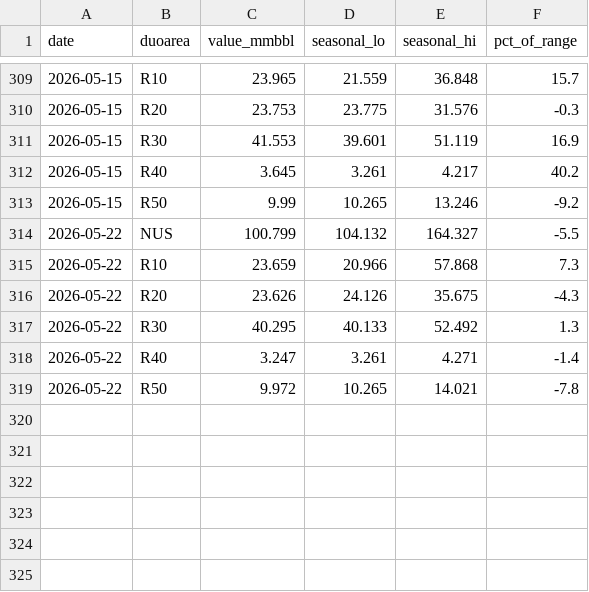
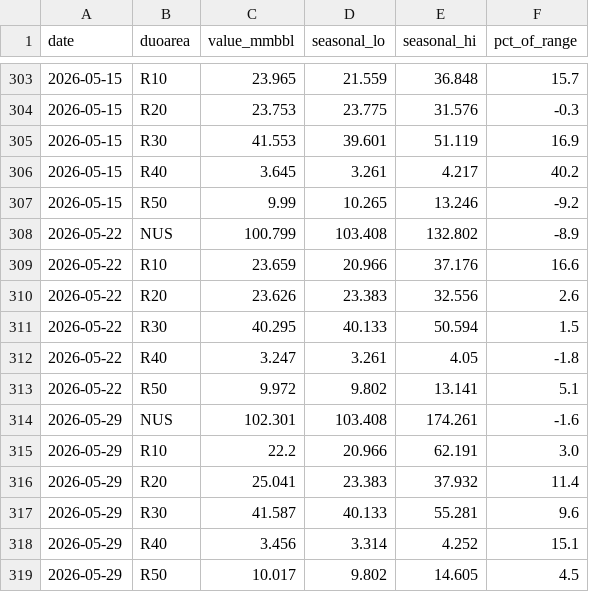
Before and after one commit to DataVizHonduran/boquin.github.io, a CSV file: reports/petroleum-stocks/data/distillate_seasonal.csv, drawn as a sheet; only a part is shown, gaps mark what is left out; the diff covers the shown part only.

```diff
--- a/reports/petroleum-stocks/data/distillate_seasonal.csv
+++ b/reports/petroleum-stocks/data/distillate_seasonal.csv
@@ -313,7 +307,13 @@ date,duoarea,value_mmbbl,seasonal_lo,seasonal_hi,pct_of_range
 2026-05-15,R50,9.99,10.265,13.246,-9.2
-2026-05-22,NUS,100.799,104.132,164.327,-5.5
-2026-05-22,R10,23.659,20.966,57.868,7.3
-2026-05-22,R20,23.626,24.126,35.675,-4.3
-2026-05-22,R30,40.295,40.133,52.492,1.3
-2026-05-22,R40,3.247,3.261,4.271,-1.4
-2026-05-22,R50,9.972,10.265,14.021,-7.8
+2026-05-22,NUS,100.799,103.408,132.802,-8.9
+2026-05-22,R10,23.659,20.966,37.176,16.6
+2026-05-22,R20,23.626,23.383,32.556,2.6
+2026-05-22,R30,40.295,40.133,50.594,1.5
+2026-05-22,R40,3.247,3.261,4.05,-1.8
+2026-05-22,R50,9.972,9.802,13.141,5.1
+2026-05-29,NUS,102.301,103.408,174.261,-1.6
+2026-05-29,R10,22.2,20.966,62.191,3.0
+2026-05-29,R20,25.041,23.383,37.932,11.4
+2026-05-29,R30,41.587,40.133,55.281,9.6
+2026-05-29,R40,3.456,3.314,4.252,15.1
+2026-05-29,R50,10.017,9.802,14.605,4.5
```
Also changed, not shown: 6 removed rows and 8 edited cells elsewhere in this file, reports/petroleum-stocks/data/crude_raw.csv, reports/petroleum-stocks/data/crude_seasonal.csv, 7 other files.
